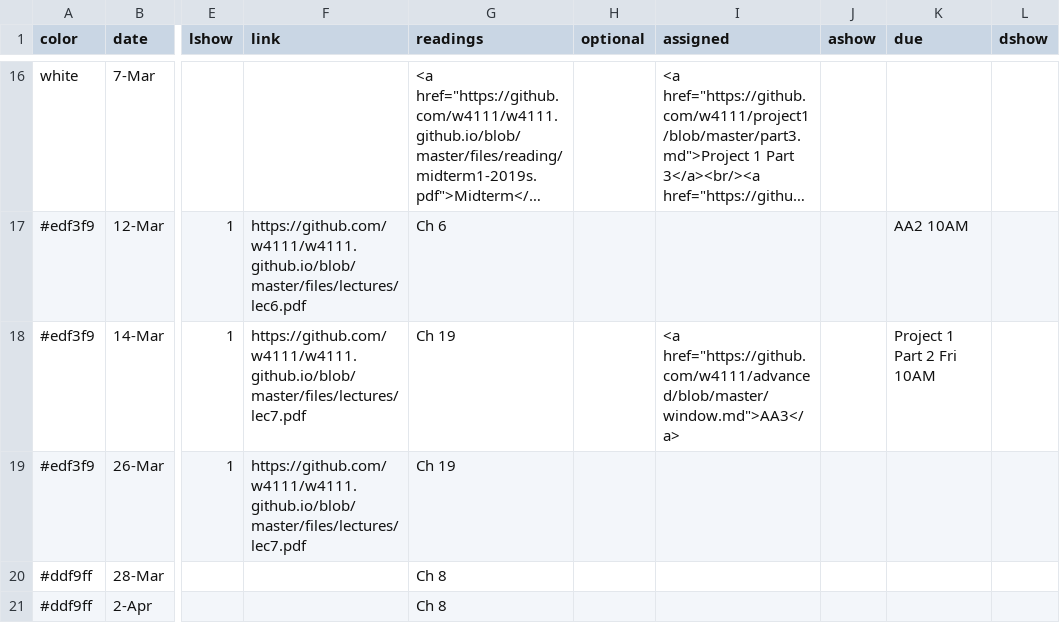
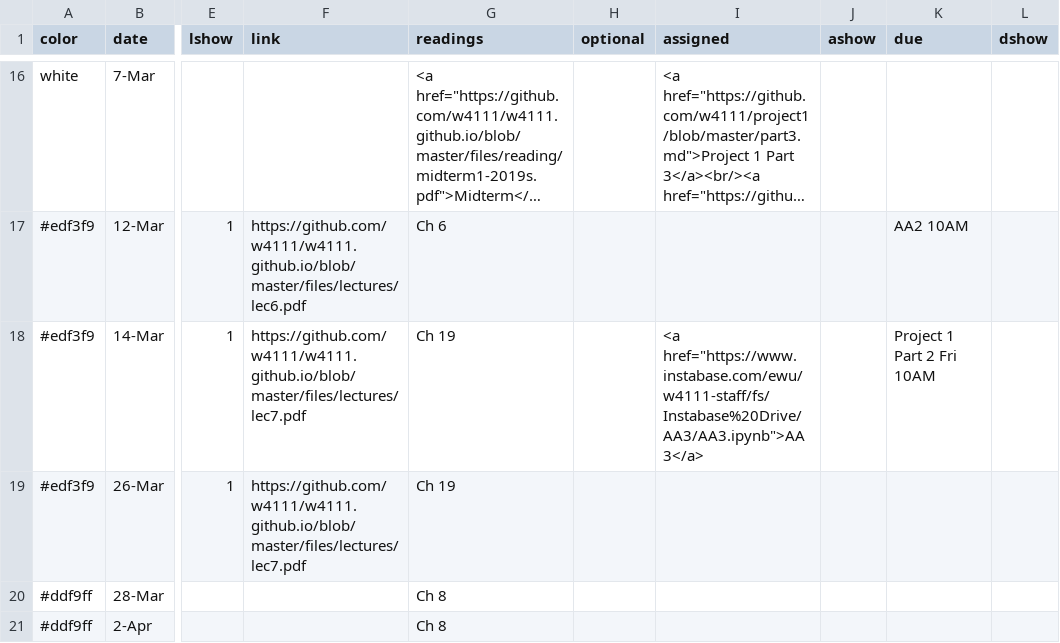
Before and after one commit to KnightMollo/w4111.github.io, a CSV file: _data/schedule.csv, drawn as a sheet; only a part is shown, gaps mark what is left out; long unchanged cells end in …; the diff names each change by its address in the sheet, - before the commit and + after, or states it on an @@ line.

Commit message:
update schedule

```diff
--- a/_data/schedule.csv
+++ b/_data/schedule.csv
-I18 (assigned): <a href="https://github.com/w4111/advanced/blob/master/window.md">AA3</a>
+I18 (assigned): <a href="https://www.instabase.com/ewu/w4111-staff/fs/Instabase%20Drive/AA3/AA3.ipynb">AA3</a>
```
